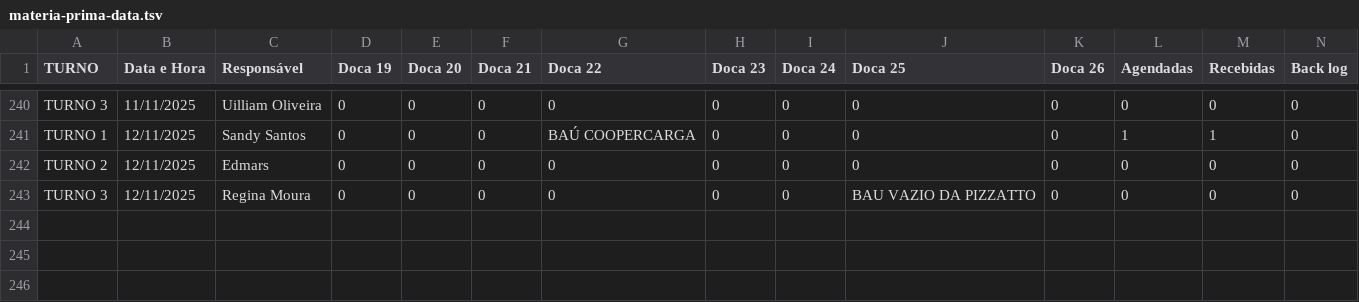
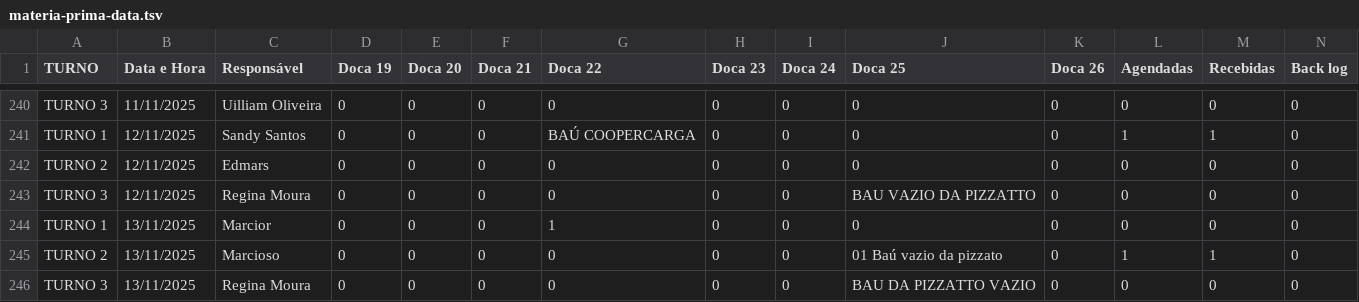
Before and after one commit to RelatorioGeral-Log-CAM/PassagemDeTurno, a TSV file: materia-prima-data.tsv, drawn as a sheet; only a part is shown, gaps mark what is left out; rows hold the shown columns only; the diff names each change by its address in the sheet, - before the commit and + after, or states it on an @@ line.

```diff
--- a/materia-prima-data.tsv
+++ b/materia-prima-data.tsv
+row 244: TURNO 1 | 13/11/2025 | Marcior | 0 | 0 | 0 | 1 | 0 | 0 | 0 | 0 | 0 | 0 | 0
+row 245: TURNO 2 | 13/11/2025 | Marcioso | 0 | 0 | 0 | 0 | 0 | 0 | 01 Baú vazio da pizzato | 0 | 1 | 1 | 0
+row 246: TURNO 3 | 13/11/2025 | Regina Moura | 0 | 0 | 0 | 0 | 0 | 0 | BAU DA PIZZATTO VAZIO | 0 | 0 | 0 | 0
```
Also changed, not shown: 999.tsv, armazem-estojos-data.tsv, 4 other files.
